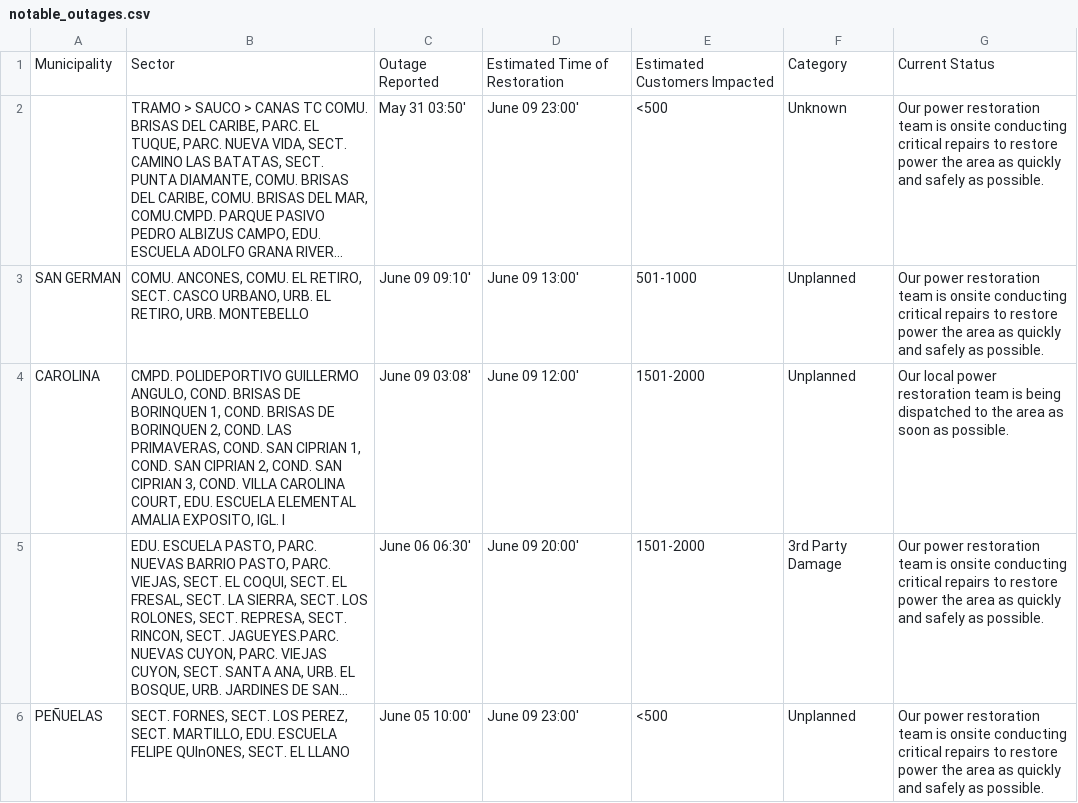
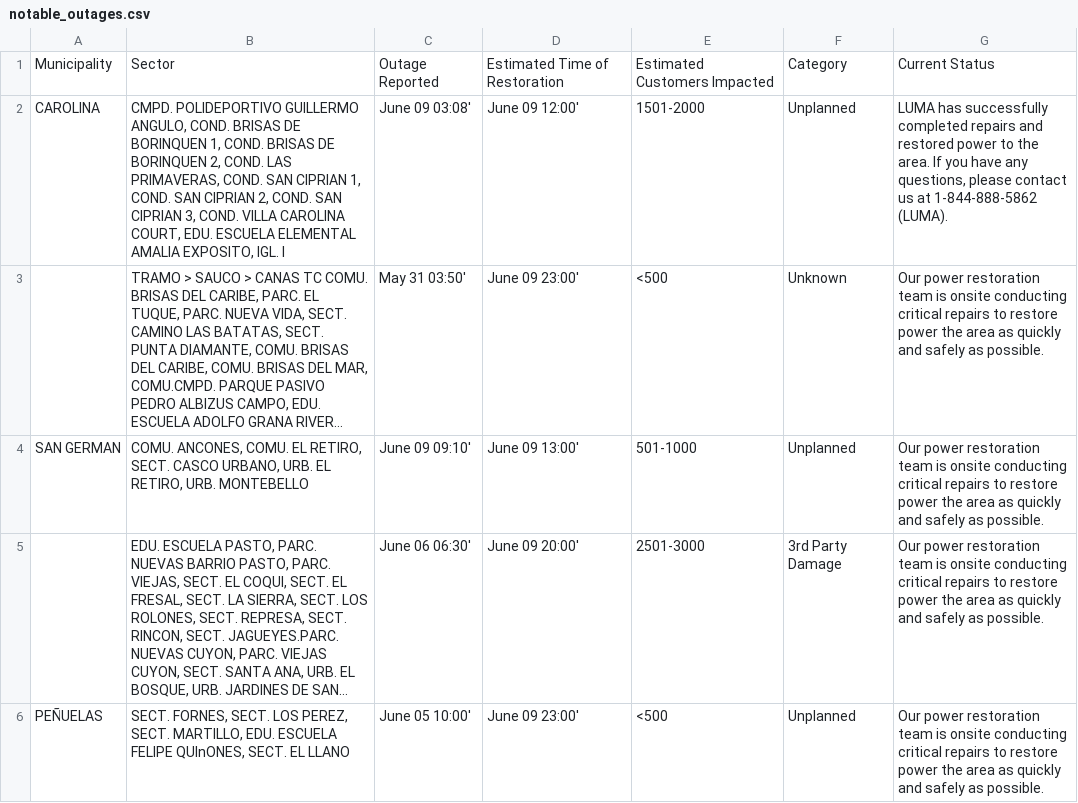
Before and after one commit to SuperSonicHub1/luma-energy-outages, a CSV file: notable_outages.csv, drawn as a sheet; long unchanged cells end in …; removed rows and columns are numbered as before the commit, all else as after; the diff names each change by its address in the sheet, - before the commit and + after, or states it on an @@ line.

```diff
--- a/notable_outages.csv
+++ b/notable_outages.csv
+row 2: CAROLINA | CMPD. POLIDEPORTIVO GUILLERMO ANGULO, COND. BRISAS DE BORINQUEN 1, COND. BRISAS DE BORINQUEN 2, COND. LAS PRIMAVERAS, COND. SAN CIPRIAN 1, COND. SAN CIPRIAN 2, COND. SAN CIPRIAN 3, COND. VILLA CAROLINA COURT, EDU. ESCUELA ELEMENTAL AMALIA EXPOSITO, IGL. I | June 09 03:08' | June 09 12:00' | 1501-2000 | Unplanned | LUMA has successfully completed repairs and restored power to the area. If you have any questions, please contact us at 1-844-888-5862 (LUMA).
-row 4: CAROLINA | CMPD. POLIDEPORTIVO GUILLERMO ANGULO, COND. BRISAS DE BORINQUEN 1, COND. BRISAS DE BORINQUEN 2, COND. LAS PRIMAVERAS, COND. SAN CIPRIAN 1, COND. SAN CIPRIAN 2, COND. SAN CIPRIAN 3, COND. VILLA CAROLINA COURT, EDU. ESCUELA ELEMENTAL AMALIA EXPOSITO, IGL. I | June 09 03:08' | June 09 12:00' | 1501-2000 | Unplanned | Our local power restoration team is being dispatched to the area as soon as possible.
-E5: 1501-2000
+E5: 2501-3000
```
Also changed, not shown: 2 other files.
